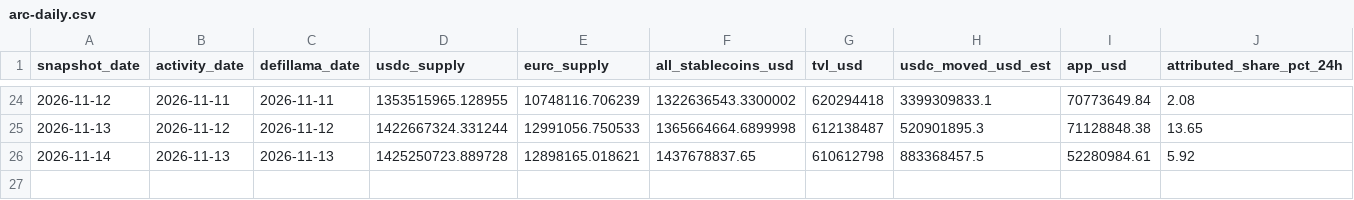
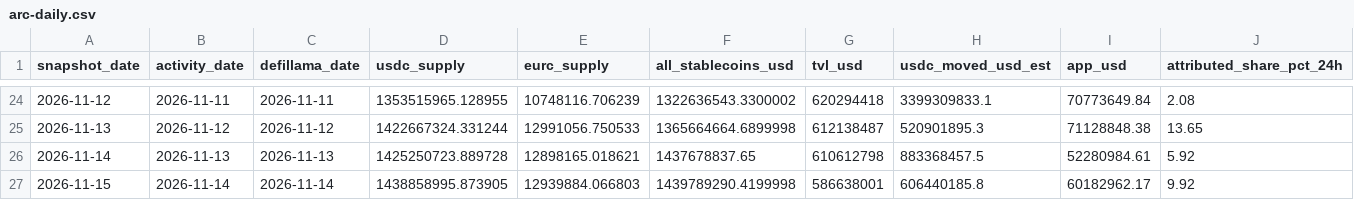
Before and after one commit to registrai-multichain/arc-ecosystem, a CSV file: data/arc-daily.csv, drawn as a sheet; only a part is shown, gaps mark what is left out; the diff names each change by its address in the sheet, - before the commit and + after, or states it on an @@ line.

```diff
--- a/data/arc-daily.csv
+++ b/data/arc-daily.csv
+row 27: 2026-11-15 | 2026-11-14 | 2026-11-14 | 1438858995.873905 | 12939884.066803 | 1439789290.4199998 | 586638001 | 606440185.8 | 60182962.17 | 9.92
```
Also changed, not shown: data/apps-7d.csv, 4 other files.
